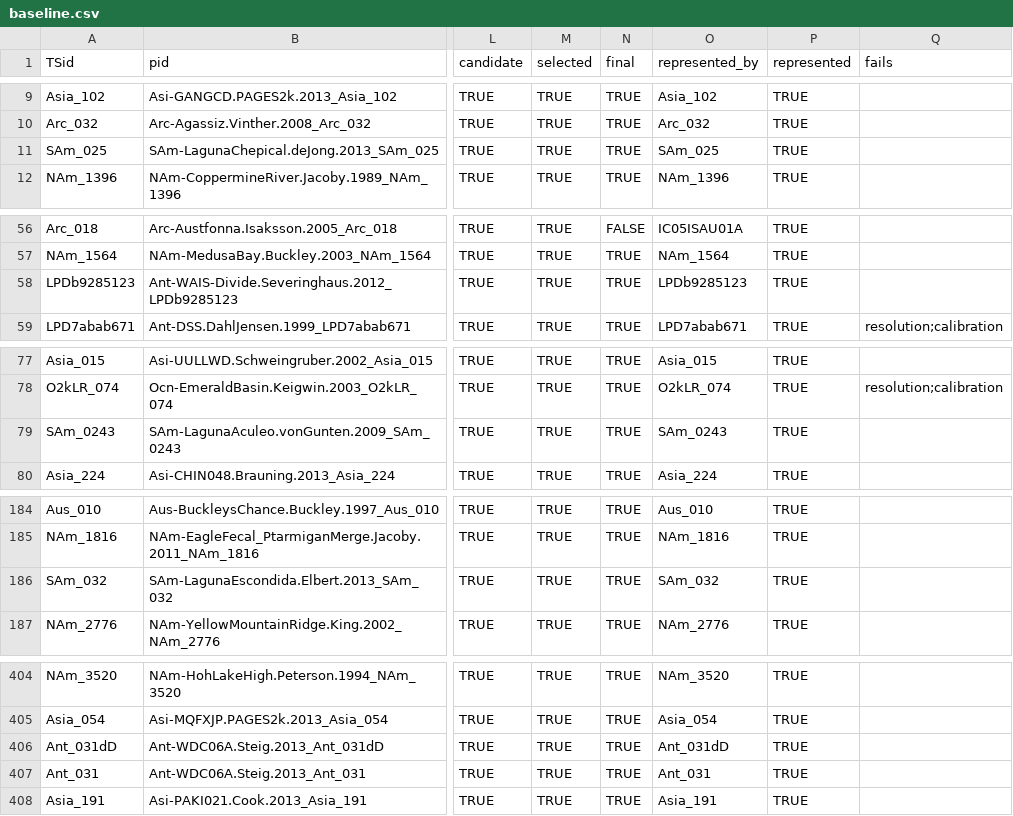
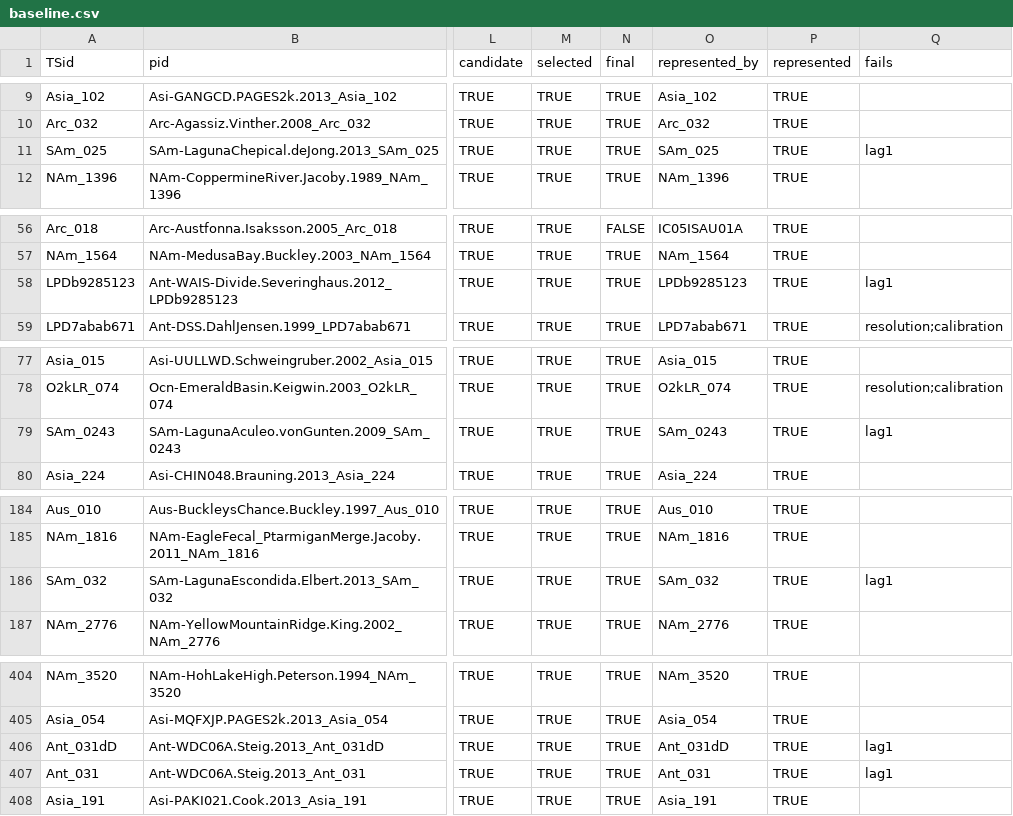
Before and after one commit to paleopresto/presto-recipes, a CSV file: pools/output/cfr_annual/2026-10-08b/baseline.csv, drawn as a sheet; only a part is shown, gaps mark what is left out; the diff covers the shown part only; the diff names each change by its address in the sheet, - before the commit and + after, or states it on an @@ line.

```diff
--- a/pools/output/cfr_annual/2026-10-08b/baseline.csv
+++ b/pools/output/cfr_annual/2026-10-08b/baseline.csv
-Q11 (fails): (empty)
+Q11 (fails): lag1
-Q58 (fails): (empty)
+Q58 (fails): lag1
-Q79 (fails): (empty)
+Q79 (fails): lag1
-Q186 (fails): (empty)
+Q186 (fails): lag1
-Q406:Q407 (fails): (empty)
+Q406:Q407 (fails): lag1
```
Also changed, not shown: 3 edited cells elsewhere in this file, pools/output/cfr_annual/2026-10-08b/dedup_pairs.csv, pools/output/pages2k2017/2026-10-08b/dedup_pairs.csv, 7 other files.
